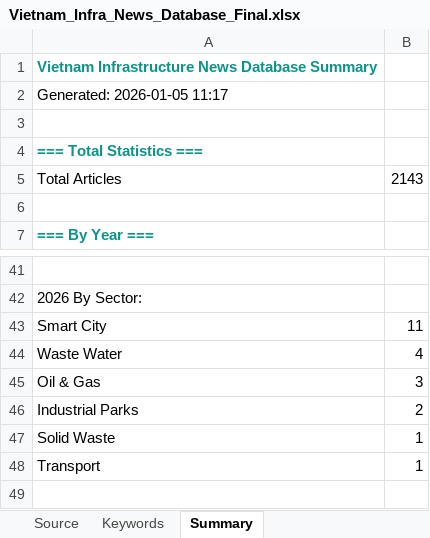
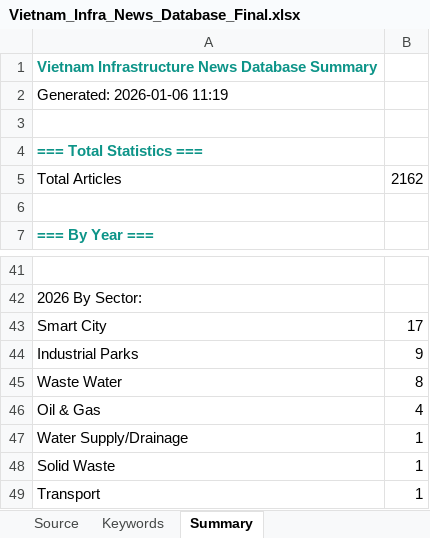
Before and after one commit to hms4792/vietnam-infra-news, an Excel workbook: data/Vietnam_Infra_News_Database_Final.xlsx, sheet Summary, drawn as a sheet; only a part is shown, gaps mark what is left out; values as stored, in another font and other column widths than the file's, no borders; formulas without a stored value are shown as written; removed rows and columns are numbered as before the commit, all else as after; the diff covers the shown part only; the diff names each change by its address in the sheet, - before the commit and + after, or states it on an @@ line.

```diff
--- a/data/Vietnam_Infra_News_Database_Final.xlsx (sheet Summary)
+++ b/data/Vietnam_Infra_News_Database_Final.xlsx (sheet Summary)
@@ column A renumbered between rows 2 and 48 @@
-B5: 2143
+B5: 2162
-B43: 11
+B43: 17
+row 44: Industrial Parks | 9
+row 45: Waste Water | 8
-row 45: Oil & Gas | 3
-row 46: Industrial Parks | 2
+row 49: Transport | 1
```
Also changed, not shown: 13 edited cells elsewhere in this sheet, sheet Data set (Database).
